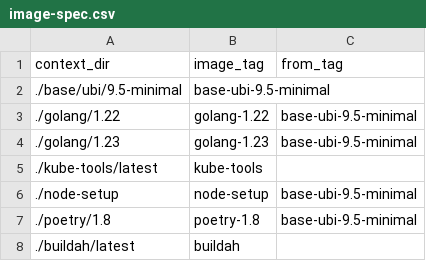
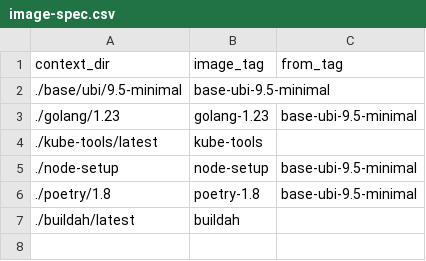
Before and after one commit to scylladb/scylla-operator-images, a CSV file: image-spec.csv, drawn as a sheet; the diff names each change by its address in the sheet, - before the commit and + after, or states it on an @@ line.

```diff
--- a/image-spec.csv
+++ b/image-spec.csv
-row 3: ./golang/1.22 | golang-1.22 | base-ubi-9.5-minimal
```
Also changed, not shown: 6 other files.
